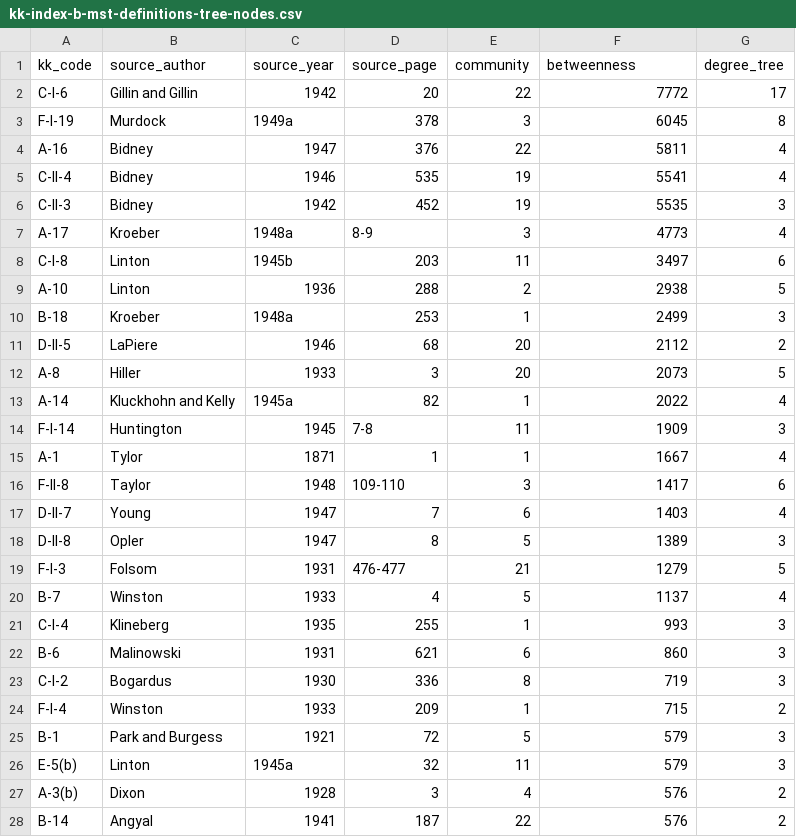
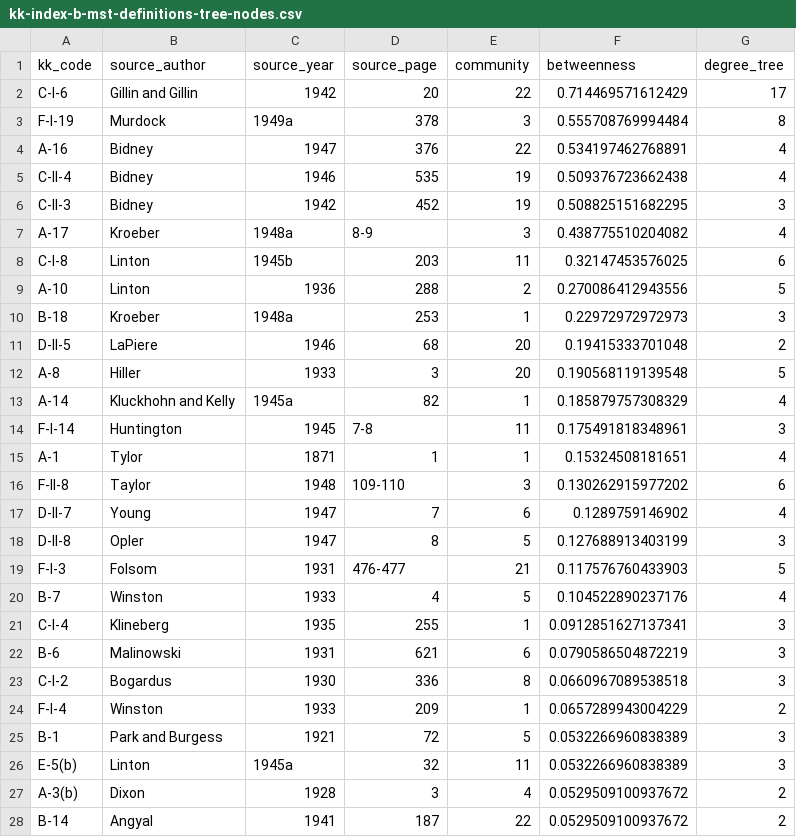
Before and after one commit to olizardo/definitions-of-culture-two-mode, a CSV file: data/kk-index-b-mst-definitions-tree-nodes.csv, drawn as a sheet; only a part is shown; the diff covers the shown part only.

```diff
--- a/data/kk-index-b-mst-definitions-tree-nodes.csv
+++ b/data/kk-index-b-mst-definitions-tree-nodes.csv
@@ -1,28 +1,28 @@
 "kk_code","source_author","source_year","source_page","community","betweenness","degree_tree"
-"C-I-6","Gillin and Gillin","1942","20",22,7772,17
-"F-I-19","Murdock","1949a","378",3,6045,8
-"A-16","Bidney","1947","376",22,5811,4
-"C-II-4","Bidney","1946","535",19,5541,4
-"C-II-3","Bidney","1942","452",19,5535,3
-"A-17","Kroeber","1948a","8-9",3,4773,4
-"C-I-8","Linton","1945b","203",11,3497,6
-"A-10","Linton","1936","288",2,2938,5
-"B-18","Kroeber","1948a","253",1,2499,3
-"D-II-5","LaPiere","1946","68",20,2112,2
-"A-8","Hiller","1933","3",20,2073,5
-"A-14","Kluckhohn and Kelly","1945a","82",1,2022,4
-"F-I-14","Huntington","1945","7-8",11,1909,3
-"A-1","Tylor","1871","1",1,1667,4
-"F-II-8","Taylor","1948","109-110",3,1417,6
-"D-II-7","Young","1947","7",6,1403,4
-"D-II-8","Opler","1947","8",5,1389,3
-"F-I-3","Folsom","1931","476-477",21,1279,5
-"B-7","Winston","1933","4",5,1137,4
-"C-I-4","Klineberg","1935","255",1,993,3
-"B-6","Malinowski","1931","621",6,860,3
-"C-I-2","Bogardus","1930","336",8,719,3
-"F-I-4","Winston","1933","209",1,715,2
-"B-1","Park and Burgess","1921","72",5,579,3
-"E-5(b)","Linton","1945a","32",11,579,3
-"A-3(b)","Dixon","1928","3",4,576,2
-"B-14","Angyal","1941","187",22,576,2
+"C-I-6","Gillin and Gillin","1942","20",22,0.714469571612429,17
+"F-I-19","Murdock","1949a","378",3,0.555708769994484,8
+"A-16","Bidney","1947","376",22,0.534197462768891,4
+"C-II-4","Bidney","1946","535",19,0.509376723662438,4
+"C-II-3","Bidney","1942","452",19,0.508825151682295,3
+"A-17","Kroeber","1948a","8-9",3,0.438775510204082,4
+"C-I-8","Linton","1945b","203",11,0.32147453576025,6
+"A-10","Linton","1936","288",2,0.270086412943556,5
+"B-18","Kroeber","1948a","253",1,0.22972972972973,3
+"D-II-5","LaPiere","1946","68",20,0.19415333701048,2
+"A-8","Hiller","1933","3",20,0.190568119139548,5
+"A-14","Kluckhohn and Kelly","1945a","82",1,0.185879757308329,4
+"F-I-14","Huntington","1945","7-8",11,0.175491818348961,3
+"A-1","Tylor","1871","1",1,0.15324508181651,4
+"F-II-8","Taylor","1948","109-110",3,0.130262915977202,6
+"D-II-7","Young","1947","7",6,0.1289759146902,4
+"D-II-8","Opler","1947","8",5,0.127688913403199,3
+"F-I-3","Folsom","1931","476-477",21,0.117576760433903,5
+"B-7","Winston","1933","4",5,0.104522890237176,4
+"C-I-4","Klineberg","1935","255",1,0.0912851627137341,3
+"B-6","Malinowski","1931","621",6,0.0790586504872219,3
+"C-I-2","Bogardus","1930","336",8,0.0660967089538518,3
+"F-I-4","Winston","1933","209",1,0.0657289943004229,2
+"B-1","Park and Burgess","1921","72",5,0.0532266960838389,3
+"E-5(b)","Linton","1945a","32",11,0.0532266960838389,3
+"A-3(b)","Dixon","1928","3",4,0.0529509100937672,2
+"B-14","Angyal","1941","187",22,0.0529509100937672,2
```
Also changed, not shown: 50 edited cells elsewhere in this file, 16 other files.
